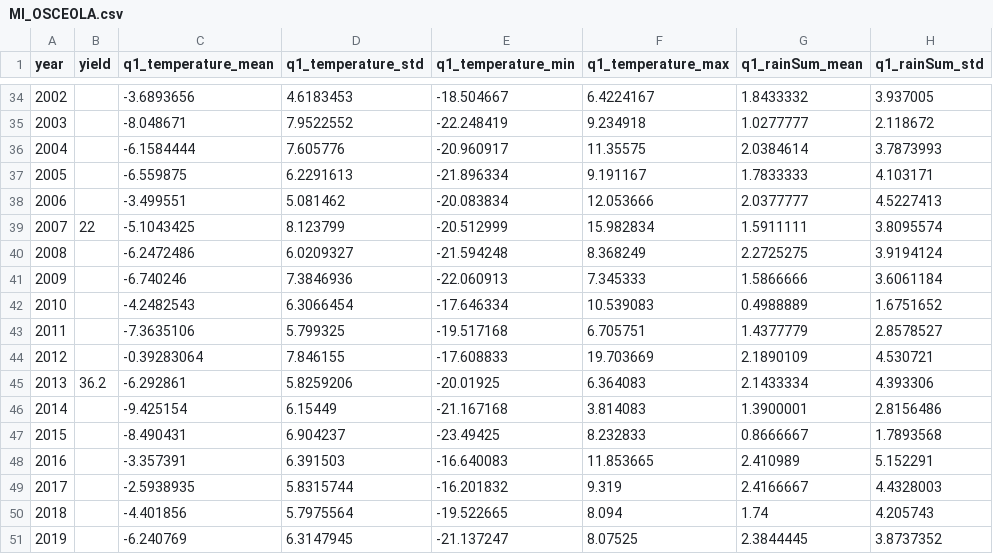
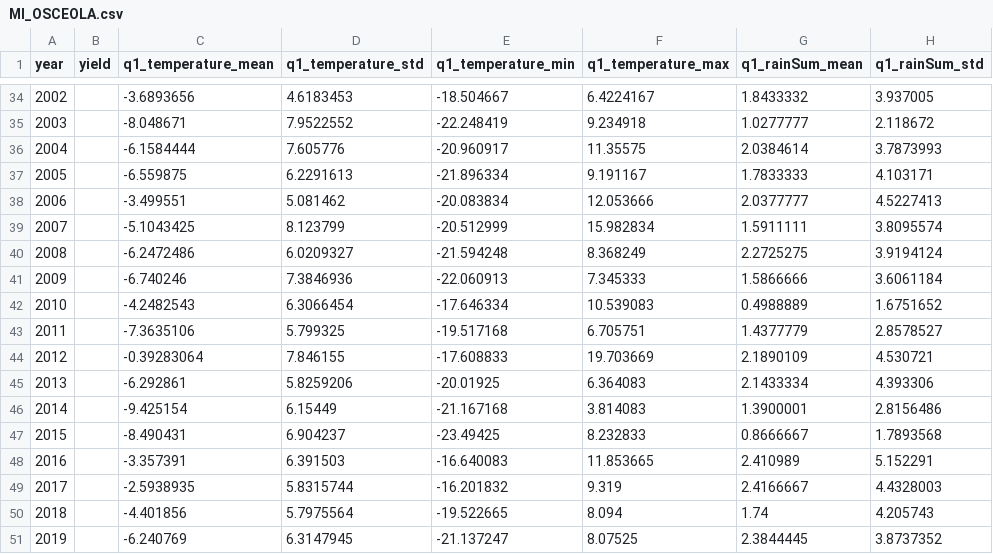
Before and after one commit to ZainHZaidi/AlgorithmicTrading, a CSV file: States/MI_OSCEOLA.csv, drawn as a sheet; only a part is shown, gaps mark what is left out; the diff covers the shown part only; the diff names each change by its address in the sheet, - before the commit and + after, or states it on an @@ line.

```diff
--- a/States/MI_OSCEOLA.csv
+++ b/States/MI_OSCEOLA.csv
-B39 (yield): 22
+B39 (yield): (empty)
-B45 (yield): 36.2
+B45 (yield): (empty)
```
Also changed, not shown: 18 edited cells elsewhere in this file, 2 other files.
